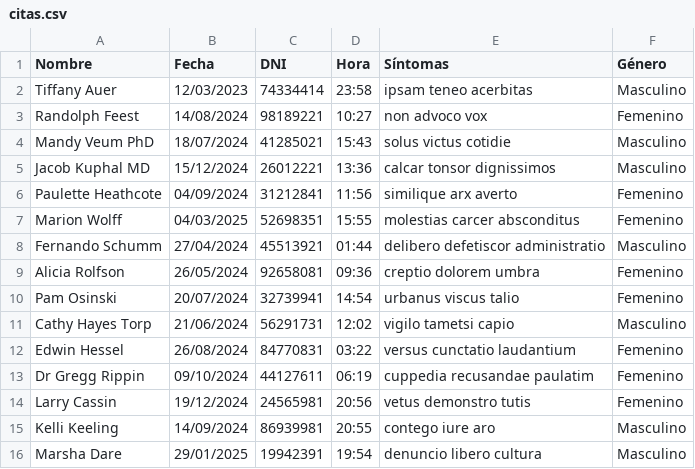
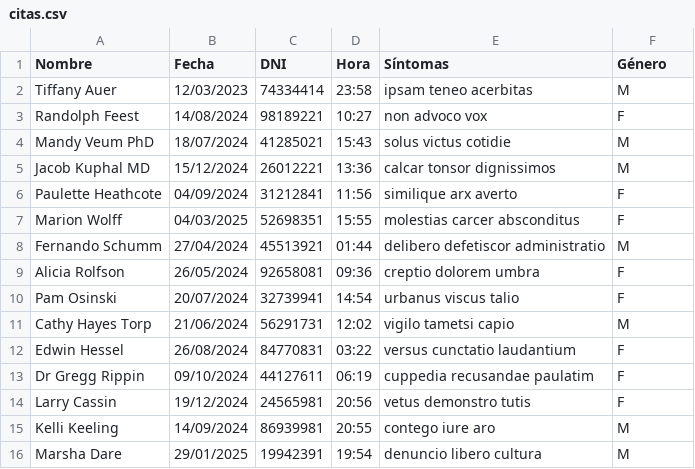
Before and after one commit to fabzio/citas-medicas-crecemas, a CSV file: citas.csv, drawn as a sheet.

Commit message:
Corregir formato de csv de prueba

```diff
--- a/citas.csv
+++ b/citas.csv
@@ -1,16 +1,16 @@
 Nombre,Fecha,DNI,Hora,Síntomas,Género
-Tiffany Auer,12/03/2023,74334414,23:58,ipsam teneo acerbitas,Masculino
-Randolph Feest,14/08/2024,98189221,10:27,non advoco vox,Femenino
-Mandy Veum PhD,18/07/2024,41285021,15:43,solus victus cotidie,Masculino
-Jacob Kuphal MD,15/12/2024,26012221,13:36,calcar tonsor dignissimos,Masculino
-Paulette Heathcote,04/09/2024,31212841,11:56,similique arx averto,Femenino
-Marion Wolff,04/03/2025,52698351,15:55,molestias carcer absconditus,Femenino
-Fernando Schumm,27/04/2024,45513921,01:44,delibero defetiscor administratio,Masculino
-Alicia Rolfson,26/05/2024,92658081,09:36,creptio dolorem umbra,Femenino
-Pam Osinski,20/07/2024,32739941,14:54,urbanus viscus talio,Femenino
-Cathy Hayes Torp,21/06/2024,56291731,12:02,vigilo tametsi capio,Masculino
-Edwin Hessel,26/08/2024,84770831,03:22,versus cunctatio laudantium,Femenino
-Dr Gregg Rippin,09/10/2024,44127611,06:19,cuppedia recusandae paulatim,Femenino
-Larry Cassin,19/12/2024,24565981,20:56,vetus demonstro tutis,Femenino
-Kelli Keeling,14/09/2024,86939981,20:55,contego iure aro,Masculino
-Marsha Dare,29/01/2025,19942391,19:54,denuncio libero cultura,Masculino
+Tiffany Auer,12/03/2023,74334414,23:58,ipsam teneo acerbitas,M
+Randolph Feest,14/08/2024,98189221,10:27,non advoco vox,F
+Mandy Veum PhD,18/07/2024,41285021,15:43,solus victus cotidie,M
+Jacob Kuphal MD,15/12/2024,26012221,13:36,calcar tonsor dignissimos,M
+Paulette Heathcote,04/09/2024,31212841,11:56,similique arx averto,F
+Marion Wolff,04/03/2025,52698351,15:55,molestias carcer absconditus,F
+Fernando Schumm,27/04/2024,45513921,01:44,delibero defetiscor administratio,M
+Alicia Rolfson,26/05/2024,92658081,09:36,creptio dolorem umbra,F
+Pam Osinski,20/07/2024,32739941,14:54,urbanus viscus talio,F
+Cathy Hayes Torp,21/06/2024,56291731,12:02,vigilo tametsi capio,M
+Edwin Hessel,26/08/2024,84770831,03:22,versus cunctatio laudantium,F
+Dr Gregg Rippin,09/10/2024,44127611,06:19,cuppedia recusandae paulatim,F
+Larry Cassin,19/12/2024,24565981,20:56,vetus demonstro tutis,F
+Kelli Keeling,14/09/2024,86939981,20:55,contego iure aro,M
+Marsha Dare,29/01/2025,19942391,19:54,denuncio libero cultura,M
```
